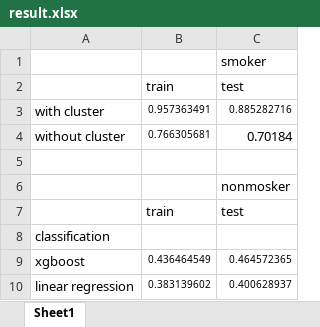
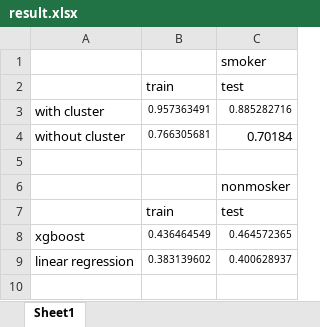
Before and after one commit to fire-lit-band/MATH3320insurance, an Excel workbook: result.xlsx, sheet Sheet1, drawn as a sheet; values as stored, in another font and other column widths than the file's, no borders; the diff names each change by its address in the sheet, - before the commit and + after, or states it on an @@ line.

Commit message:
Update result.xlsx

```diff
--- a/result.xlsx (sheet Sheet1)
+++ b/result.xlsx (sheet Sheet1)
-row 8: classification
```
